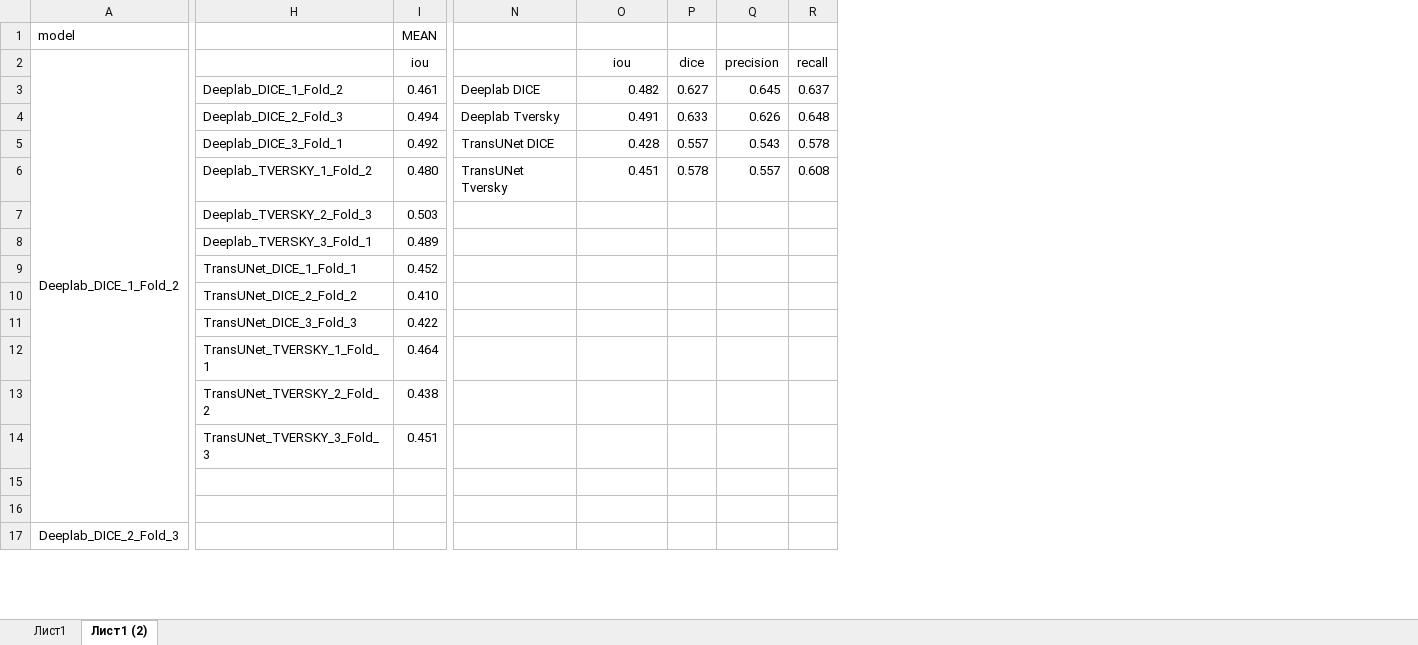
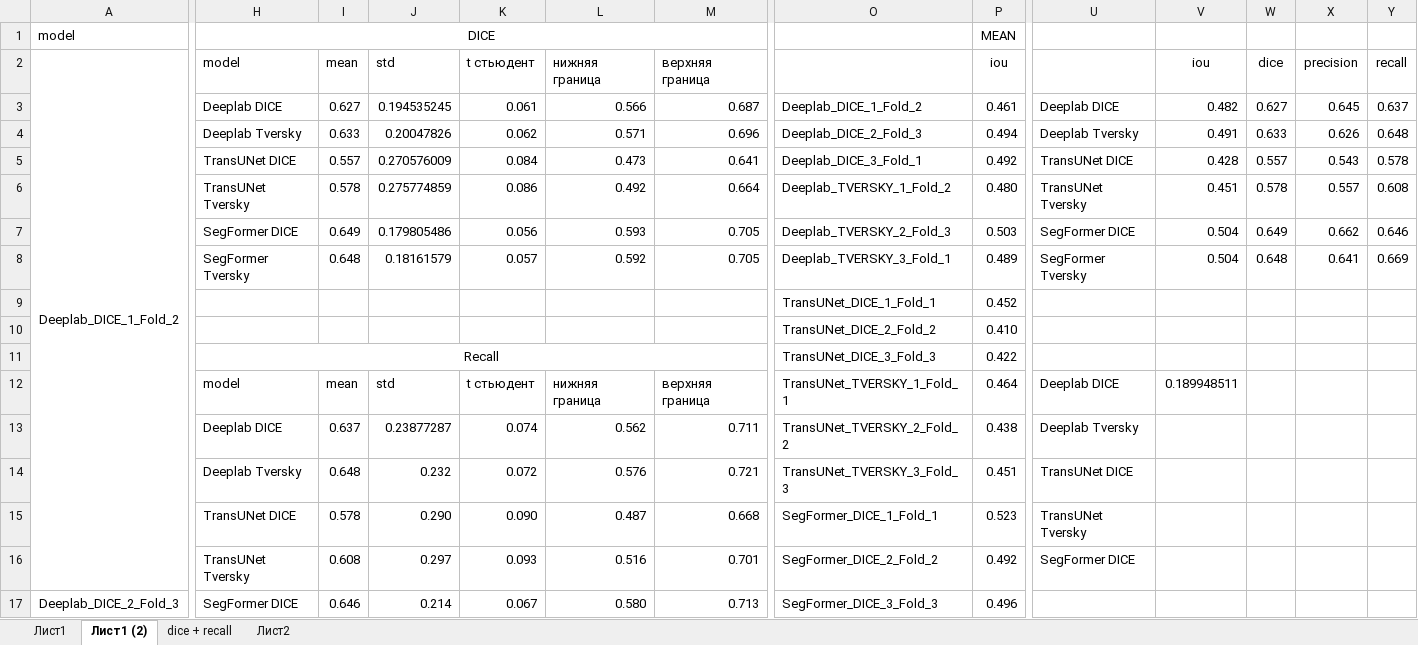
Before and after one commit to tvsmsa/segmentation_biomarcers_pp, an Excel workbook: metrics.xlsx, sheet Лист1 (2), drawn as a sheet; only a part is shown, gaps mark what is left out; values as stored, in another font and other column widths than the file's, no borders; removed rows and columns are numbered as before the commit, all else as after; rows hold the shown columns only; the diff covers the shown part only; the diff names each change by its address in the sheet, - before the commit and + after, or states it on an @@ line.

```diff
--- a/metrics.xlsx (sheet Лист1 (2))
+++ b/metrics.xlsx (sheet Лист1 (2))
+sheet tab: dice + recall
+sheet tab: Лист2
+column H (DICE), rows 2-14: model | Deeplab DICE | Deeplab Tversky | TransUNet DICE | TransUNet Tversky | SegFormer DICE | SegFormer Tversky |  |  | Recall | model | Deeplab DICE | Deeplab Tversky; row 17: SegFormer DICE
+column I, rows 2-14: mean | 0.627 | 0.633 | 0.557 | 0.578 | 0.649 | 0.648 |  |  |  | mean | 0.637 | 0.648; row 17: 0.646
+column J, rows 2-14: std | 0.194535245 | 0.20047826 | 0.270576009 | 0.275774859 | 0.179805486 | 0.18161579 |  |  |  | std | 0.23877287 | 0.232; row 17: 0.214
+column K, rows 2-14: t стьюдент | 0.061 | 0.062 | 0.084 | 0.086 | 0.056 | 0.057 |  |  |  | t стьюдент | 0.074 | 0.072; row 17: 0.067
+column L, rows 2-14: нижняя граница | 0.566 | 0.571 | 0.473 | 0.492 | 0.593 | 0.592 |  |  |  | нижняя граница | 0.562 | 0.576; row 17: 0.580
+column M, rows 2-14: верхняя граница | 0.687 | 0.696 | 0.641 | 0.664 | 0.705 | 0.705 |  |  |  | верхняя граница | 0.711 | 0.721; row 17: 0.713
-U7: (empty)
+U7: SegFormer DICE
-V7:V8: (empty)
+V7:V8: 0.504
-W7: (empty)
+W7: 0.649
-X7: (empty)
+X7: 0.662
-Y7: (empty)
+Y7: 0.646
-U8: (empty)
+U8: SegFormer Tversky
-W8: (empty)
+W8: 0.648
-X8: (empty)
+X8: 0.641
-Y8: (empty)
+Y8: 0.669
-U12: (empty)
+U12: Deeplab DICE
-V12: (empty)
+V12: 0.189948511
-U13: (empty)
+U13: Deeplab Tversky
-U14: (empty)
+U14: TransUNet DICE
-row 15: (empty)
-row 16: (empty)
+row 15:  | TransUNet DICE | 0.578 | 0.290 | 0.090 | 0.487 | 0.668 | SegFormer_DICE_1_Fold_1 | 0.523 | TransUNet Tversky
+row 16:  | TransUNet Tversky | 0.608 | 0.297 | 0.093 | 0.516 | 0.701 | SegFormer_DICE_2_Fold_2 | 0.492 | SegFormer DICE
-O17: (empty)
+O17: SegFormer_DICE_3_Fold_3
-P17 (MEAN): (empty)
+P17 (MEAN): 0.496
```
Also changed, not shown: 90 added rows, 1 added column and 18 edited cells elsewhere in this sheet, sheet Лист1, formulas that keep their value, 8 other files.
